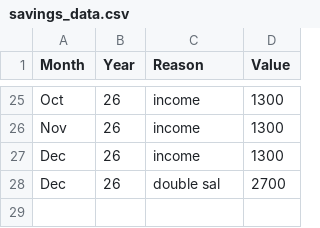
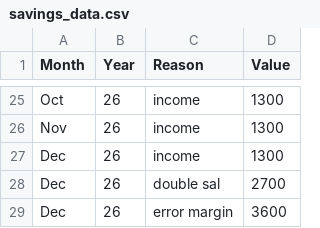
Before and after one commit to AhmadSidaoui/ahmadsidaoui.github.io, a CSV file: backend/savings_data.csv, drawn as a sheet; only a part is shown, gaps mark what is left out; the diff names each change by its address in the sheet, - before the commit and + after, or states it on an @@ line.

Commit message:
Update CSV via server

```diff
--- a/backend/savings_data.csv
+++ b/backend/savings_data.csv
+row 29: Dec | 26 | error margin | 3600
```
